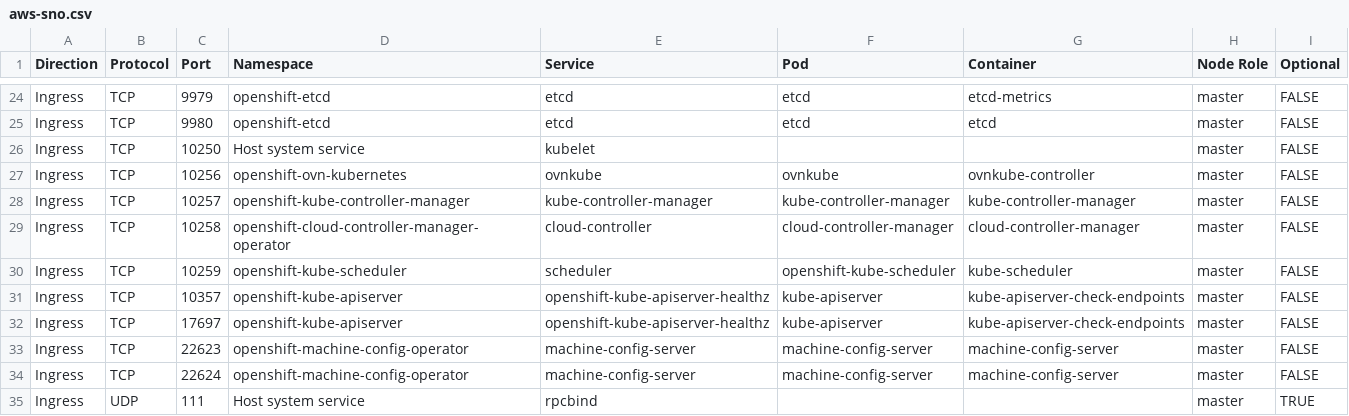
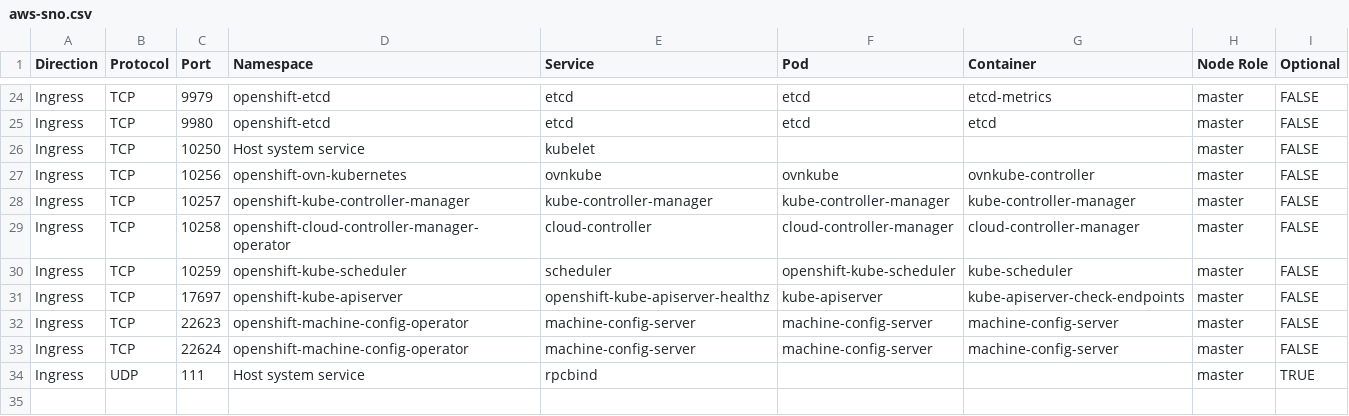
Before and after one commit to openshift-kni/commatrix, a CSV file: docs/stable/raw/aws-sno.csv, drawn as a sheet; only a part is shown, gaps mark what is left out; the diff names each change by its address in the sheet, - before the commit and + after, or states it on an @@ line.

Commit message:
remove port 10357 as it set as a local port and no need to expose

```diff
--- a/docs/stable/raw/aws-sno.csv
+++ b/docs/stable/raw/aws-sno.csv
-row 31: Ingress | TCP | 10357 | openshift-kube-apiserver | openshift-kube-apiserver-healthz | kube-apiserver | kube-apiserver-check-endpoints | master | FALSE
```
Also changed, not shown: docs/stable/raw/aws.csv, docs/stable/raw/bm.csv, 3 other files.
